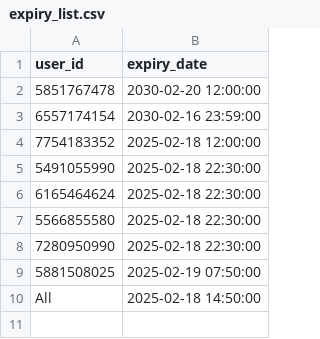
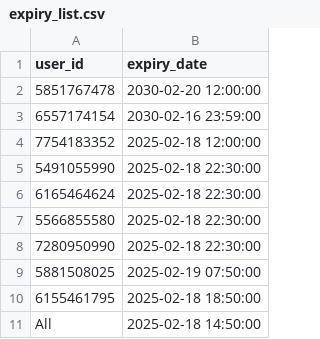
Before and after one commit to iamhers/Vortexcodes, a CSV file: expiry_list.csv, drawn as a sheet; the diff names each change by its address in the sheet, - before the commit and + after, or states it on an @@ line.

Commit message:
Update expiry_list.csv

```diff
--- a/expiry_list.csv
+++ b/expiry_list.csv
+row 10: 6155461795 | 2025-02-18 18:50:00
```
